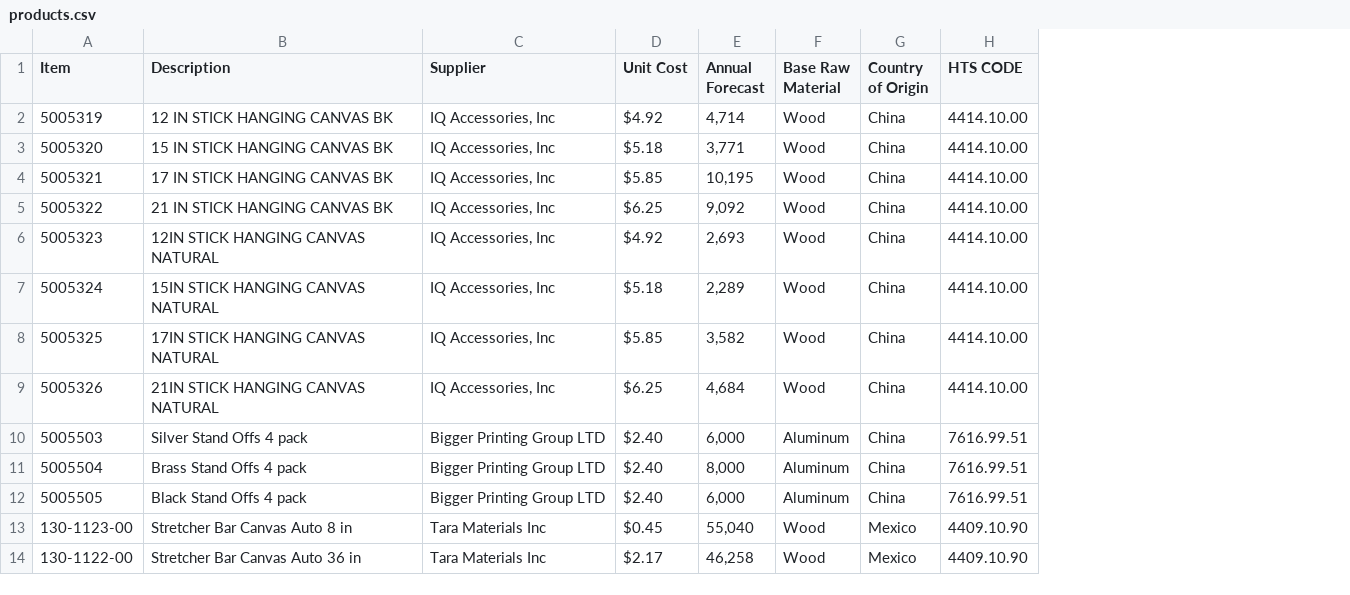
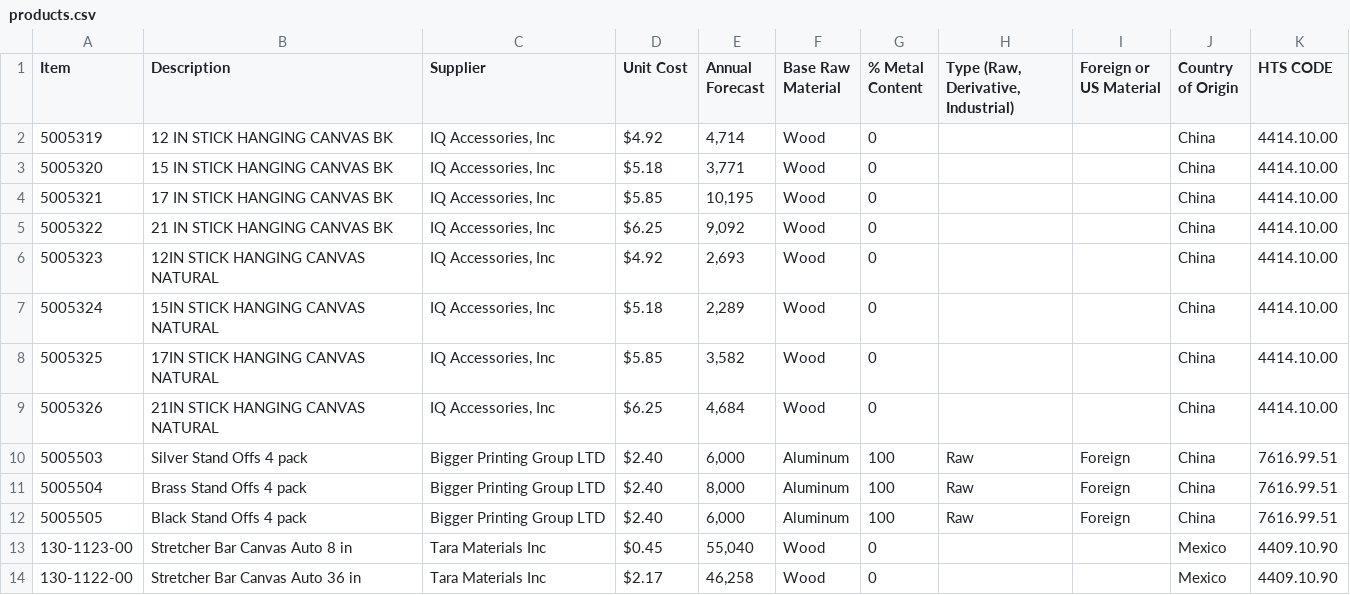
Before and after one commit to jastak2011-ui/Tariff-Data-Engine, a CSV file: products.csv, drawn as a sheet; only a part is shown; the diff names each change by its address in the sheet, - before the commit and + after, or states it on an @@ line.

Commit message:
Add files via upload

```diff
--- a/products.csv
+++ b/products.csv
+column G (% Metal Content), rows 2-14: 0 | 0 | 0 | 0 | 0 | 0 | 0 | 0 | 100 | 100 | 100 | 0 | 0
+column H, rows 1-12: Type (Raw, Derivative, Industrial) |  |  |  |  |  |  |  |  | Raw | Raw | Raw
+column I (Foreign or US Material), rows 10-12: all Foreign
```
